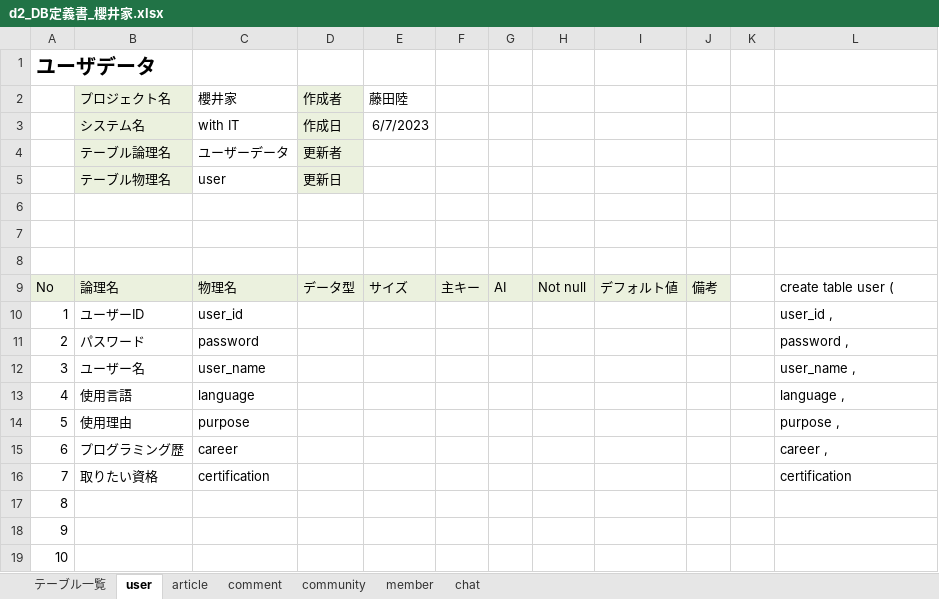
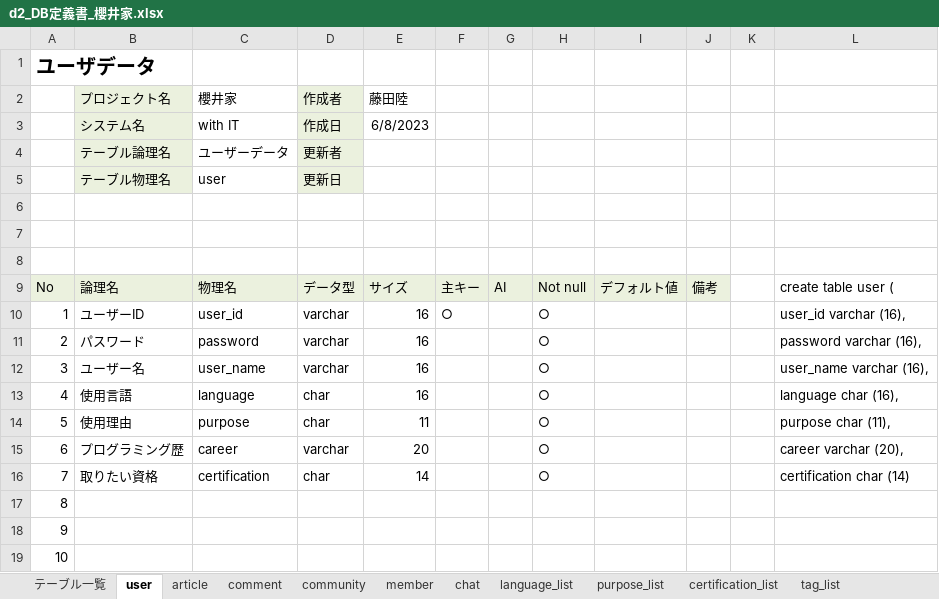
Before and after one commit to dojo2023/D-2, an Excel workbook: doc/d2_DB定義書_櫻井家.xlsx, sheet user, drawn as a sheet; only a part is shown; values as stored, in another font and other column widths than the file's, no borders; the diff names each change by its address in the sheet, - before the commit and + after, or states it on an @@ line.

```diff
--- a/doc/d2_DB定義書_櫻井家.xlsx (sheet user)
+++ b/doc/d2_DB定義書_櫻井家.xlsx (sheet user)
+sheet tab: language_list
+sheet tab: purpose_list
+sheet tab: certification_list
+sheet tab: tag_list
-E3: 6/7/2023
+E3: 6/8/2023
-D10:D12: (empty)
+D10:D12: varchar
-E10:E13: (empty)
+E10:E13: 16
-F10: (empty)
+F10: ○
-H10:H16: (empty)
+H10:H16: ○
-L10: user_id ,
+L10: user_id varchar (16),
-L11: password ,
+L11: password varchar (16),
-L12: user_name ,
+L12: user_name varchar (16),
-D13:D14: (empty)
+D13:D14: char
-L13: language ,
+L13: language char (16),
-E14: (empty)
+E14: 11
-L14: purpose ,
+L14: purpose char (11),
-D15: (empty)
+D15: varchar
-E15: (empty)
+E15: 20
-L15: career ,
+L15: career varchar (20),
-D16: (empty)
+D16: char
-E16: (empty)
+E16: 14
-L16: certification
+L16: certification char (14)
```
Also changed, not shown: sheet article, sheet chat, sheet community, sheet comment, sheet member, sheet テーブル一覧, 1 other file.
